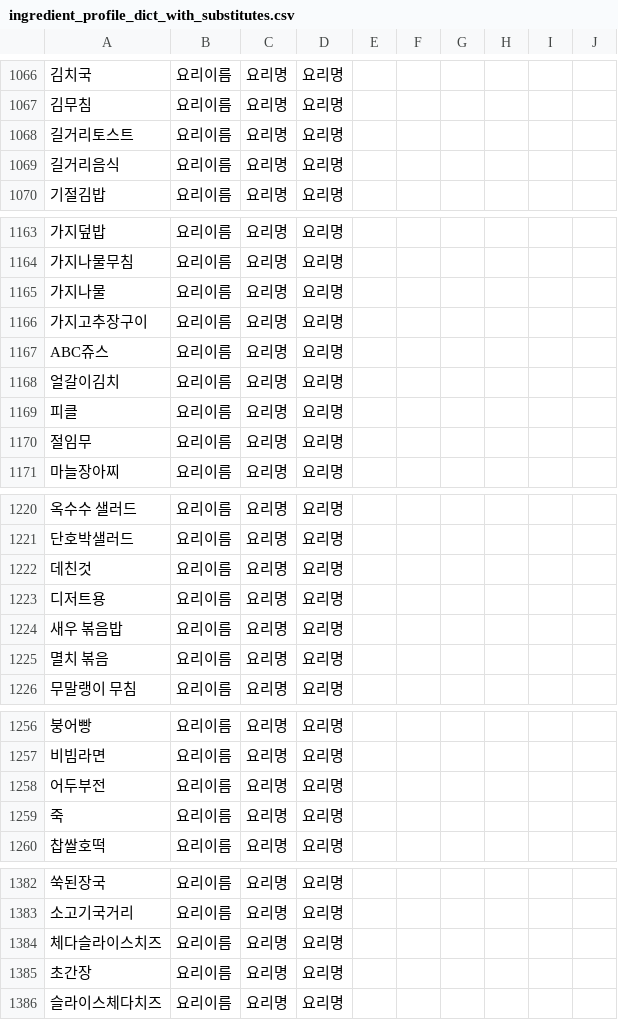
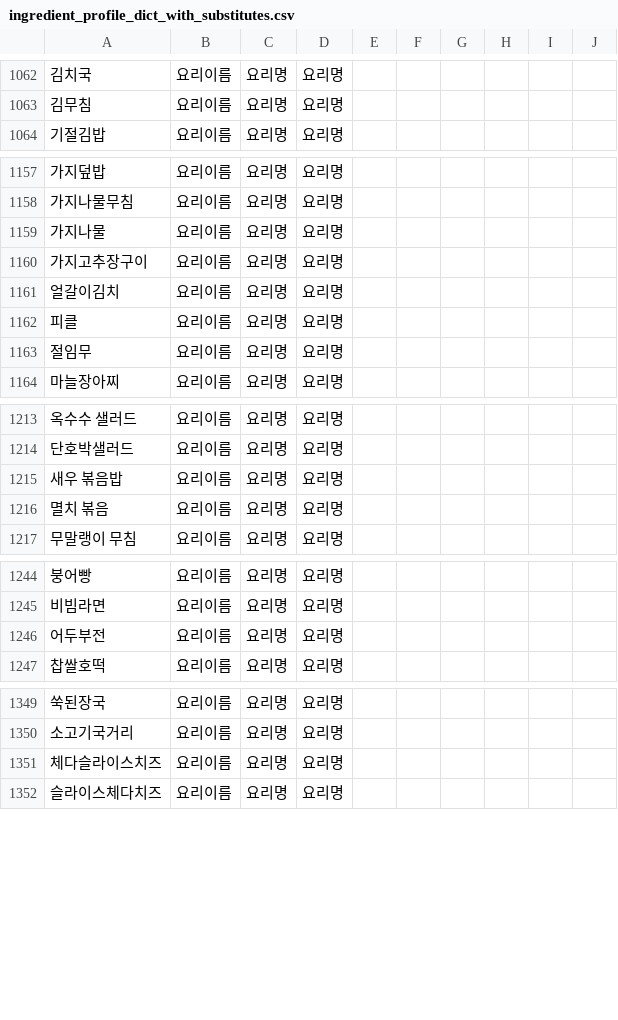
Before and after one commit to nahyejin/RefrigeratorCode, a CSV file: frontend/public/ingredient_profile_dict_with_substitutes.csv, drawn as a sheet; only a part is shown, gaps mark what is left out; the diff covers the shown part only; the diff names each change by its address in the sheet, - before the commit and + after, or states it on an @@ line.

```diff
--- a/frontend/public/ingredient_profile_dict_with_substitutes.csv
+++ b/frontend/public/ingredient_profile_dict_with_substitutes.csv
-row 1068: 길거리토스트 | 요리이름 | 요리명 | 요리명
-row 1069: 길거리음식 | 요리이름 | 요리명 | 요리명
-row 1167: ABC쥬스 | 요리이름 | 요리명 | 요리명
-row 1222: 데친것 | 요리이름 | 요리명 | 요리명
-row 1223: 디저트용 | 요리이름 | 요리명 | 요리명
-row 1259: 죽 | 요리이름 | 요리명 | 요리명
-row 1385: 초간장 | 요리이름 | 요리명 | 요리명
```
Also changed, not shown: 32 removed rows and 1 edited cell elsewhere in this file, 3 other files.
